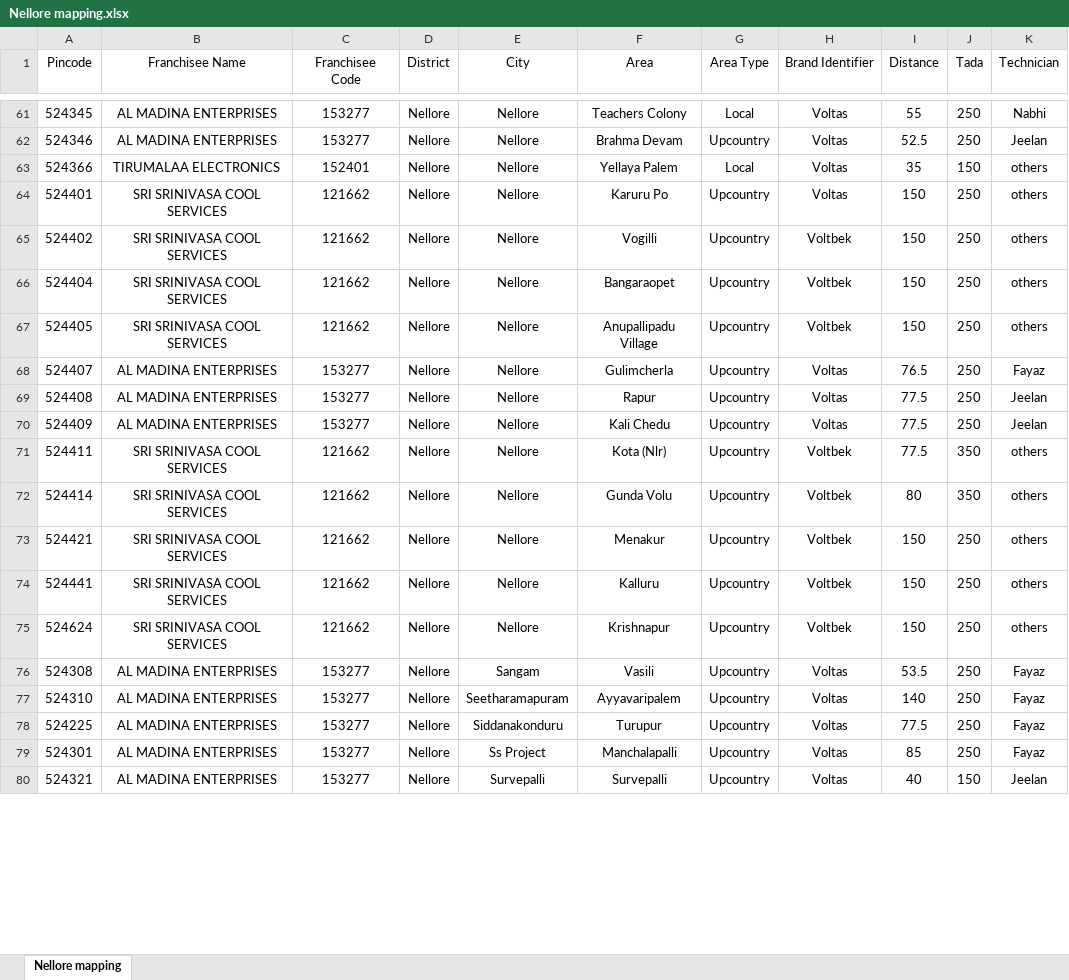
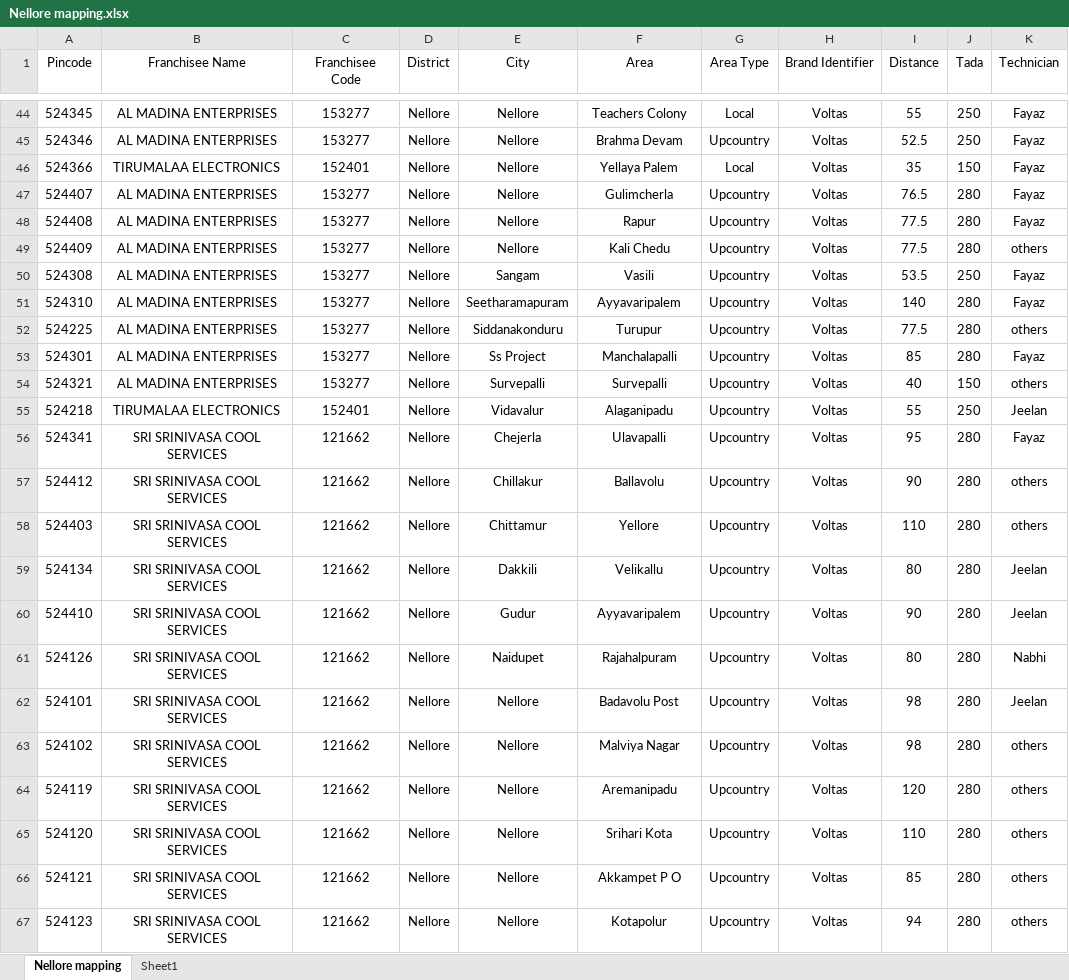
Before and after one commit to charan379/Voltas_auto_non_standard_expenses, an Excel workbook: Nellore mapping.xlsx, sheet Nellore mapping, drawn as a sheet; only a part is shown, gaps mark what is left out; values as stored, in another font and other column widths than the file's, no borders; removed rows and columns are numbered as before the commit, all else as after; the diff covers the shown part only; the diff names each change by its address in the sheet, - before the commit and + after, or states it on an @@ line.

```diff
--- a/Nellore mapping.xlsx (sheet Nellore mapping)
+++ b/Nellore mapping.xlsx (sheet Nellore mapping)
+sheet tab: Sheet1
-K44 (Technician): Nabhi
+K44 (Technician): Fayaz
-K45 (Technician): Jeelan
+K45 (Technician): Fayaz
-K46 (Technician): others
+K46 (Technician): Fayaz
-row 64: 524401 | SRI SRINIVASA COOL SERVICES | 121662 | Nellore | Nellore | Karuru Po | Upcountry | Voltas | 150 | 250 | others
-row 65: 524402 | SRI SRINIVASA COOL SERVICES | 121662 | Nellore | Nellore | Vogilli | Upcountry | Voltbek | 150 | 250 | others
-row 66: 524404 | SRI SRINIVASA COOL SERVICES | 121662 | Nellore | Nellore | Bangaraopet | Upcountry | Voltbek | 150 | 250 | others
-row 67: 524405 | SRI SRINIVASA COOL SERVICES | 121662 | Nellore | Nellore | Anupallipadu Village | Upcountry | Voltbek | 150 | 250 | others
-J47:J49 (Tada): 250
+J47:J49 (Tada): 280
-K48 (Technician): Jeelan
+K48 (Technician): Fayaz
-K49 (Technician): Jeelan
+K49 (Technician): others
-row 71: 524411 | SRI SRINIVASA COOL SERVICES | 121662 | Nellore | Nellore | Kota (Nlr) | Upcountry | Voltbek | 77.5 | 350 | others
-row 72: 524414 | SRI SRINIVASA COOL SERVICES | 121662 | Nellore | Nellore | Gunda Volu | Upcountry | Voltbek | 80 | 350 | others
-row 73: 524421 | SRI SRINIVASA COOL SERVICES | 121662 | Nellore | Nellore | Menakur | Upcountry | Voltbek | 150 | 250 | others
-row 74: 524441 | SRI SRINIVASA COOL SERVICES | 121662 | Nellore | Nellore | Kalluru | Upcountry | Voltbek | 150 | 250 | others
-row 75: 524624 | SRI SRINIVASA COOL SERVICES | 121662 | Nellore | Nellore | Krishnapur | Upcountry | Voltbek | 150 | 250 | others
-J51:J53 (Tada): 250
+J51:J53 (Tada): 280
-K52 (Technician): Fayaz
+K52 (Technician): others
-K54 (Technician): Jeelan
+K54 (Technician): others
+row 55: 524218 | TIRUMALAA ELECTRONICS | 152401 | Nellore | Vidavalur | Alaganipadu | Upcountry | Voltas | 55 | 250 | Jeelan
+row 56: 524341 | SRI SRINIVASA COOL SERVICES | 121662 | Nellore | Chejerla | Ulavapalli | Upcountry | Voltas | 95 | 280 | Fayaz
+row 57: 524412 | SRI SRINIVASA COOL SERVICES | 121662 | Nellore | Chillakur | Ballavolu | Upcountry | Voltas | 90 | 280 | others
+row 58: 524403 | SRI SRINIVASA COOL SERVICES | 121662 | Nellore | Chittamur | Yellore | Upcountry | Voltas | 110 | 280 | others
+row 59: 524134 | SRI SRINIVASA COOL SERVICES | 121662 | Nellore | Dakkili | Velikallu | Upcountry | Voltas | 80 | 280 | Jeelan
+row 60: 524410 | SRI SRINIVASA COOL SERVICES | 121662 | Nellore | Gudur | Ayyavaripalem | Upcountry | Voltas | 90 | 280 | Jeelan
+row 61: 524126 | SRI SRINIVASA COOL SERVICES | 121662 | Nellore | Naidupet | Rajahalpuram | Upcountry | Voltas | 80 | 280 | Nabhi
+row 62: 524101 | SRI SRINIVASA COOL SERVICES | 121662 | Nellore | Nellore | Badavolu Post | Upcountry | Voltas | 98 | 280 | Jeelan
+row 63: 524102 | SRI SRINIVASA COOL SERVICES | 121662 | Nellore | Nellore | Malviya Nagar | Upcountry | Voltas | 98 | 280 | others
+row 64: 524119 | SRI SRINIVASA COOL SERVICES | 121662 | Nellore | Nellore | Aremanipadu | Upcountry | Voltas | 120 | 280 | others
+row 65: 524120 | SRI SRINIVASA COOL SERVICES | 121662 | Nellore | Nellore | Srihari Kota | Upcountry | Voltas | 110 | 280 | others
+row 66: 524121 | SRI SRINIVASA COOL SERVICES | 121662 | Nellore | Nellore | Akkampet P O | Upcountry | Voltas | 85 | 280 | others
+row 67: 524123 | SRI SRINIVASA COOL SERVICES | 121662 | Nellore | Nellore | Kotapolur | Upcountry | Voltas | 94 | 280 | others
```
Also changed, not shown: 14 added rows, 18 removed rows and 63 edited cells elsewhere in this sheet, formulas that keep their value, 2 other files.
